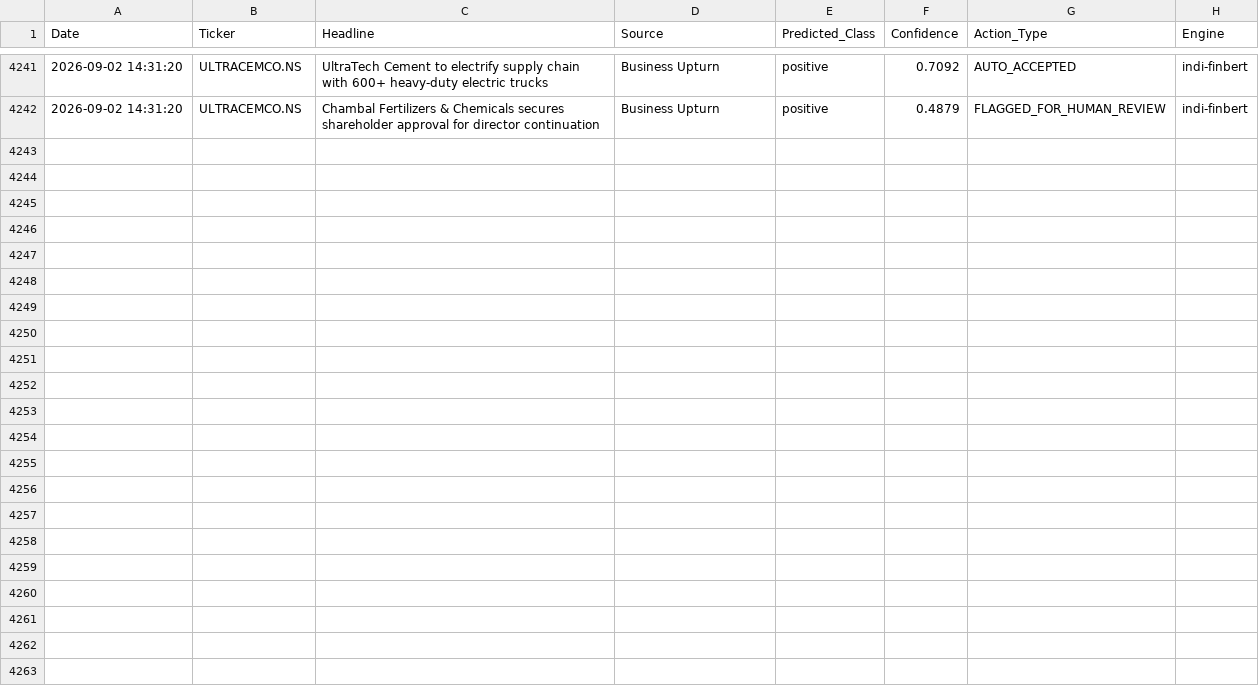
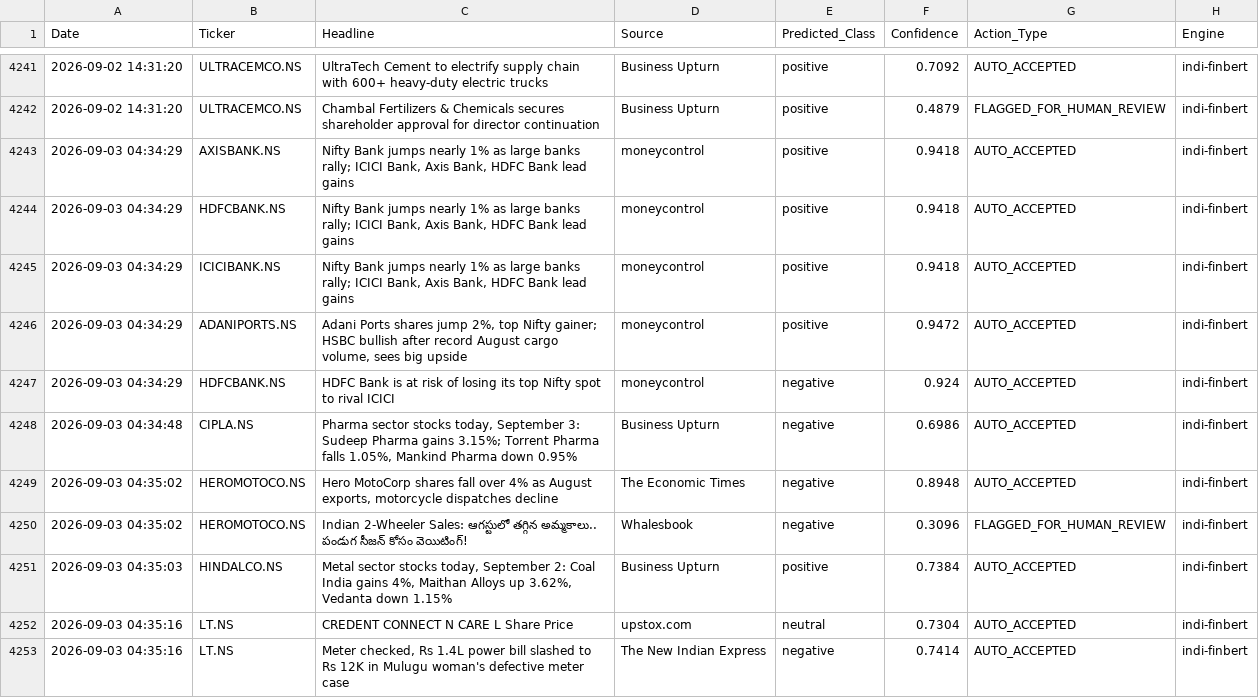
Before and after one commit to Aryanchauhan08/Indi-FinBERT, a CSV file: data/sentiment_log.csv, drawn as a sheet; only a part is shown, gaps mark what is left out; the diff covers the shown part only; the diff names each change by its address in the sheet, - before the commit and + after, or states it on an @@ line.

```diff
--- a/data/sentiment_log.csv
+++ b/data/sentiment_log.csv
+row 4243: 2026-09-03 04:34:29 | AXISBANK.NS | Nifty Bank jumps nearly 1% as large banks rally; ICICI Bank, Axis Bank, HDFC Bank lead gains | moneycontrol | positive | 0.9418 | AUTO_ACCEPTED | indi-finbert
+row 4244: 2026-09-03 04:34:29 | HDFCBANK.NS | Nifty Bank jumps nearly 1% as large banks rally; ICICI Bank, Axis Bank, HDFC Bank lead gains | moneycontrol | positive | 0.9418 | AUTO_ACCEPTED | indi-finbert
+row 4245: 2026-09-03 04:34:29 | ICICIBANK.NS | Nifty Bank jumps nearly 1% as large banks rally; ICICI Bank, Axis Bank, HDFC Bank lead gains | moneycontrol | positive | 0.9418 | AUTO_ACCEPTED | indi-finbert
+row 4246: 2026-09-03 04:34:29 | ADANIPORTS.NS | Adani Ports shares jump 2%, top Nifty gainer; HSBC bullish after record August cargo volume, sees big upside | moneycontrol | positive | 0.9472 | AUTO_ACCEPTED | indi-finbert
+row 4247: 2026-09-03 04:34:29 | HDFCBANK.NS | HDFC Bank is at risk of losing its top Nifty spot to rival ICICI | moneycontrol | negative | 0.924 | AUTO_ACCEPTED | indi-finbert
+row 4248: 2026-09-03 04:34:48 | CIPLA.NS | Pharma sector stocks today, September 3: Sudeep Pharma gains 3.15%; Torrent Pharma falls 1.05%, Mankind Pharma down 0.95% | Business Upturn | negative | 0.6986 | AUTO_ACCEPTED | indi-finbert
+row 4249: 2026-09-03 04:35:02 | HEROMOTOCO.NS | Hero MotoCorp shares fall over 4% as August exports, motorcycle dispatches decline | The Economic Times | negative | 0.8948 | AUTO_ACCEPTED | indi-finbert
+row 4250: 2026-09-03 04:35:02 | HEROMOTOCO.NS | Indian 2-Wheeler Sales: ఆగస్టులో తగ్గిన అమ్మకాలు.. పండుగ సీజన్ కోసం వెయిటింగ్! | Whalesbook | negative | 0.3096 | FLAGGED_FOR_HUMAN_REVIEW | indi-finbert
+row 4251: 2026-09-03 04:35:03 | HINDALCO.NS | Metal sector stocks today, September 2: Coal India gains 4%, Maithan Alloys up 3.62%, Vedanta down 1.15% | Business Upturn | positive | 0.7384 | AUTO_ACCEPTED | indi-finbert
+row 4252: 2026-09-03 04:35:16 | LT.NS | CREDENT CONNECT N CARE L Share Price | upstox.com | neutral | 0.7304 | AUTO_ACCEPTED | indi-finbert
+row 4253: 2026-09-03 04:35:16 | LT.NS | Meter checked, Rs 1.4L power bill slashed to Rs 12K in Mulugu woman's defective meter case | The New Indian Express | negative | 0.7414 | AUTO_ACCEPTED | indi-finbert
```
Also changed, not shown: 10 added rows elsewhere in this file.
